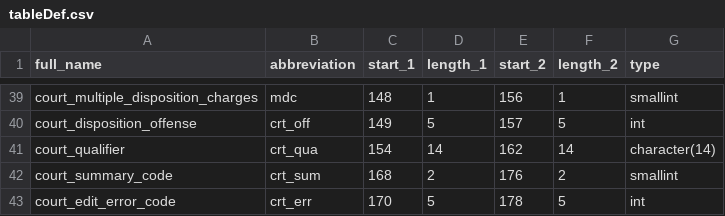
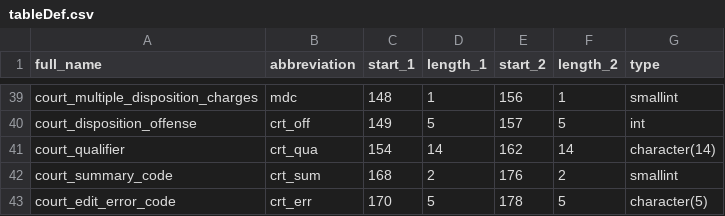
Before and after one commit to vdorie/dojr, a CSV file: import/obts/tableDef.csv, drawn as a sheet; only a part is shown, gaps mark what is left out.

Commit message:
added qc check, fixed type for court error codes

```diff
--- a/import/obts/tableDef.csv
+++ b/import/obts/tableDef.csv
@@ -42,2 +42,2 @@
 "court_summary_code","crt_sum",168,2,176,2,"smallint"
-"court_edit_error_code","crt_err",170,5,178,5,"int"
+"court_edit_error_code","crt_err",170,5,178,5,"character(5)"
```
Also changed, not shown: 1 other file.
